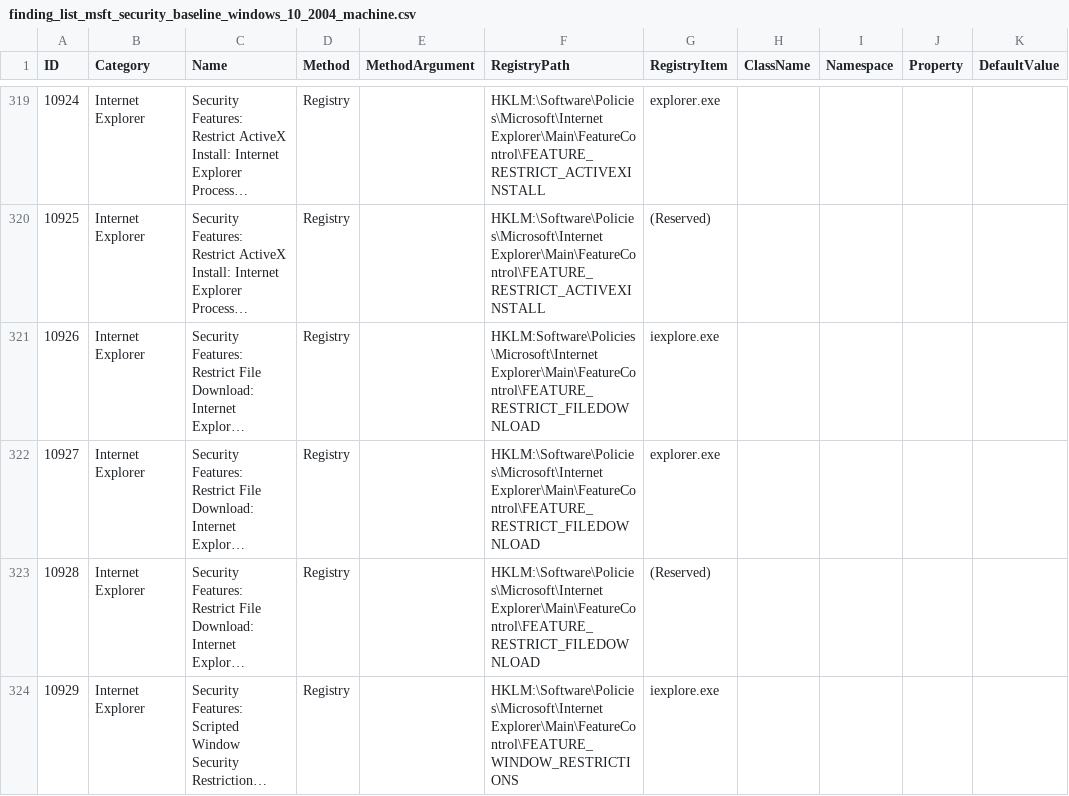
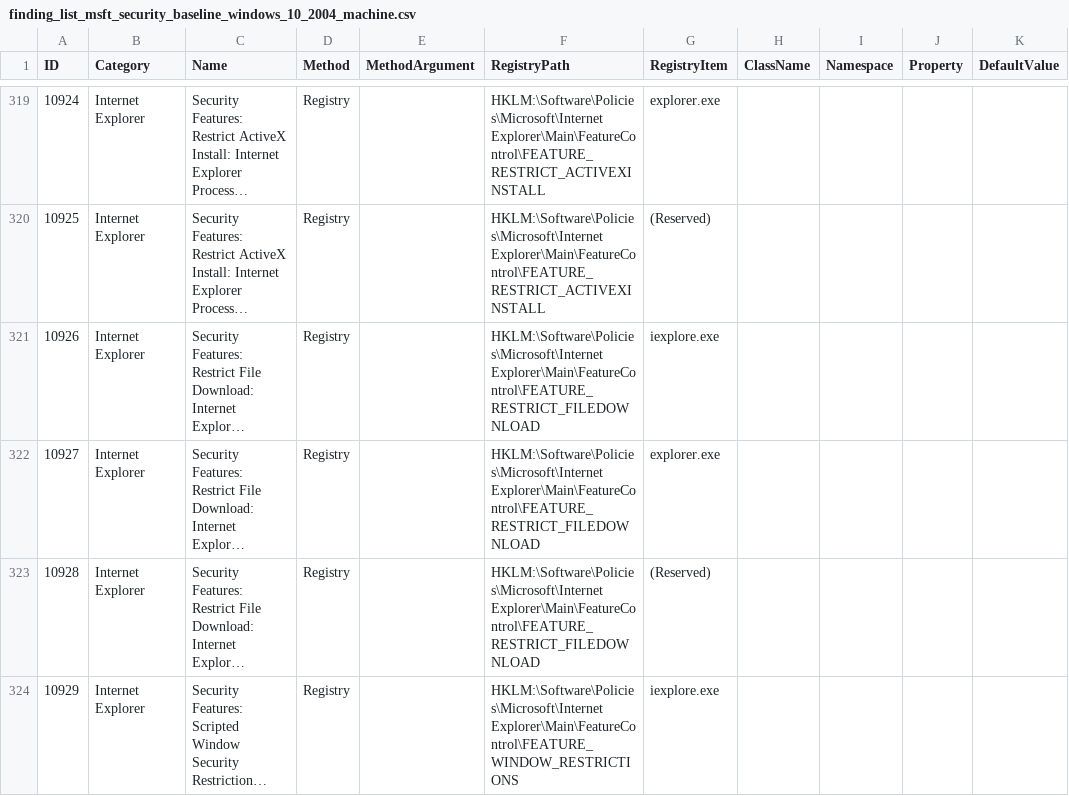
Before and after one commit to 0x6d69636b/windows_hardening, a CSV file: lists/finding_list_msft_security_baseline_windows_10_2004_machine.csv, drawn as a sheet; only a part is shown, gaps mark what is left out; long unchanged cells end in …; the diff names each change by its address in the sheet, - before the commit and + after, or states it on an @@ line.

Commit message:
Fix registry path
the same problem exists in other lists finding_list_msft_security_baseline_windows_*.csv

```diff
--- a/lists/finding_list_msft_security_baseline_windows_10_2004_machine.csv
+++ b/lists/finding_list_msft_security_baseline_windows_10_2004_machine.csv
-F321 (RegistryPath): HKLM:Software\Policies\Microsoft\Internet Explorer\Main\FeatureControl\FEATURE_RESTRICT_FILEDOWNLOAD
+F321 (RegistryPath): HKLM:\Software\Policies\Microsoft\Internet Explorer\Main\FeatureControl\FEATURE_RESTRICT_FILEDOWNLOAD
```
